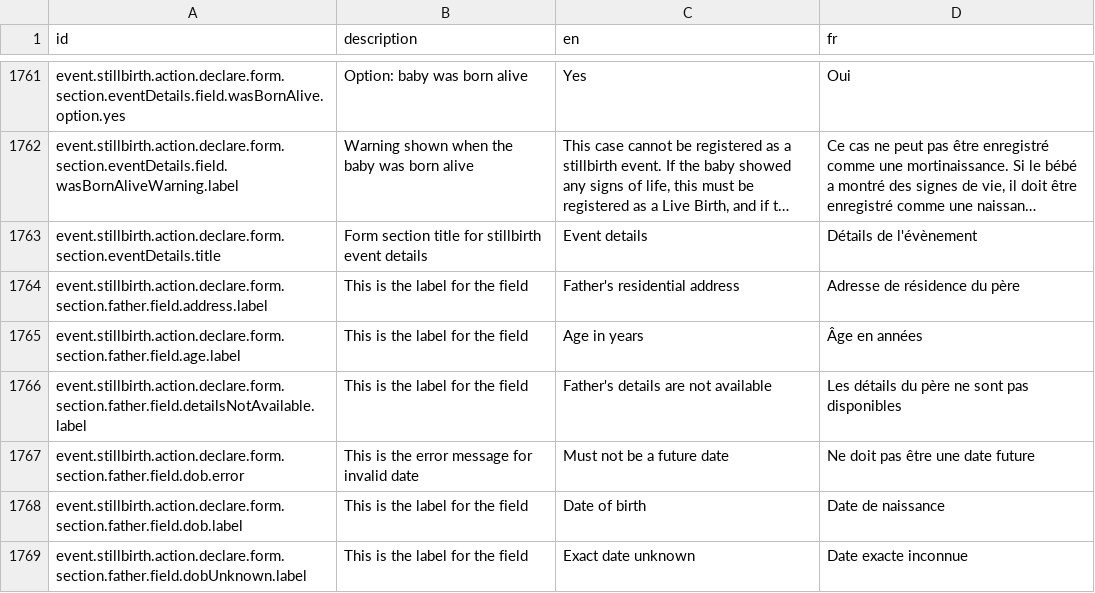
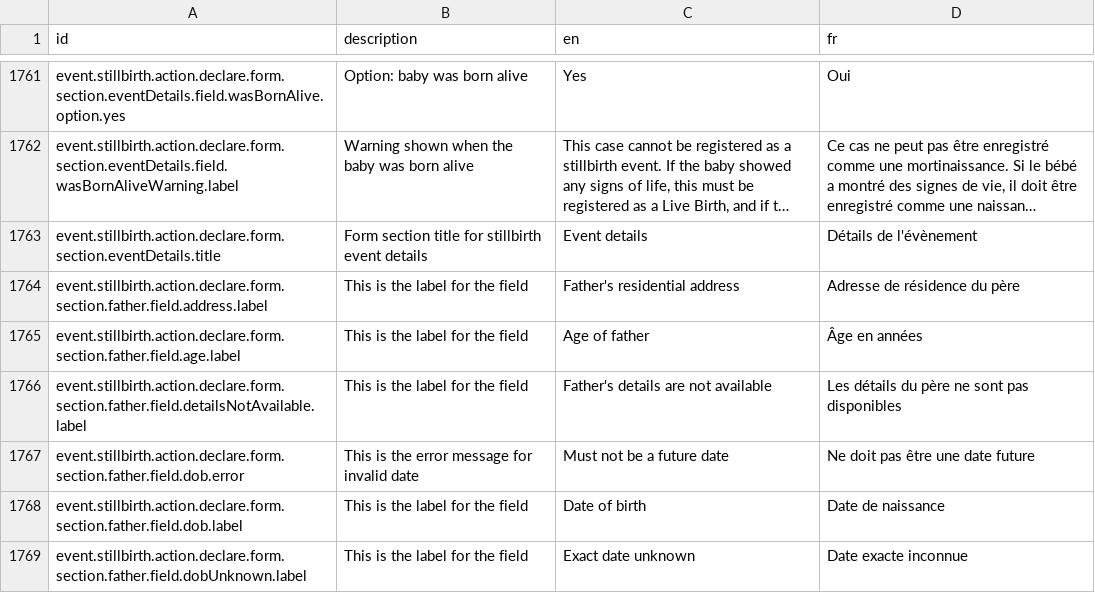
Before and after one commit to opencrvs/opencrvs-countryconfig, a CSV file: src/translations/client.csv, drawn as a sheet; only a part is shown, gaps mark what is left out; long unchanged cells end in ….

Commit message:
Merged PR 141: Fixing stillbirth issues
- Add parent field to father details in stillbirth form
- Add parent field to mother details for conditional visibility
- Add phone number validation for informant details
- Update label for father's age field in stillbirth declaration form
- Refactor conditional logic for identity verification in stillbirth correction form
- Add conditional visibility for requester identity verification based on relationship type

Related work items: #96

```diff
--- a/src/translations/client.csv
+++ b/src/translations/client.csv
@@ -1766,3 +1766,3 @@ event.stillbirth.action.declare.form.section.eventDetails.title,Form section tit
 event.stillbirth.action.declare.form.section.father.field.address.label,This is the label for the field,Father's residential address,Adresse de résidence du père
-event.stillbirth.action.declare.form.section.father.field.age.label,This is the label for the field,Age in years,Âge en années
+event.stillbirth.action.declare.form.section.father.field.age.label,This is the label for the field,Age of father,Âge en années
 event.stillbirth.action.declare.form.section.father.field.detailsNotAvailable.label,This is the label for the field,Father's details are not available,Les détails du père ne sont pas disponibles
```
Also changed, not shown: 5 other files.
